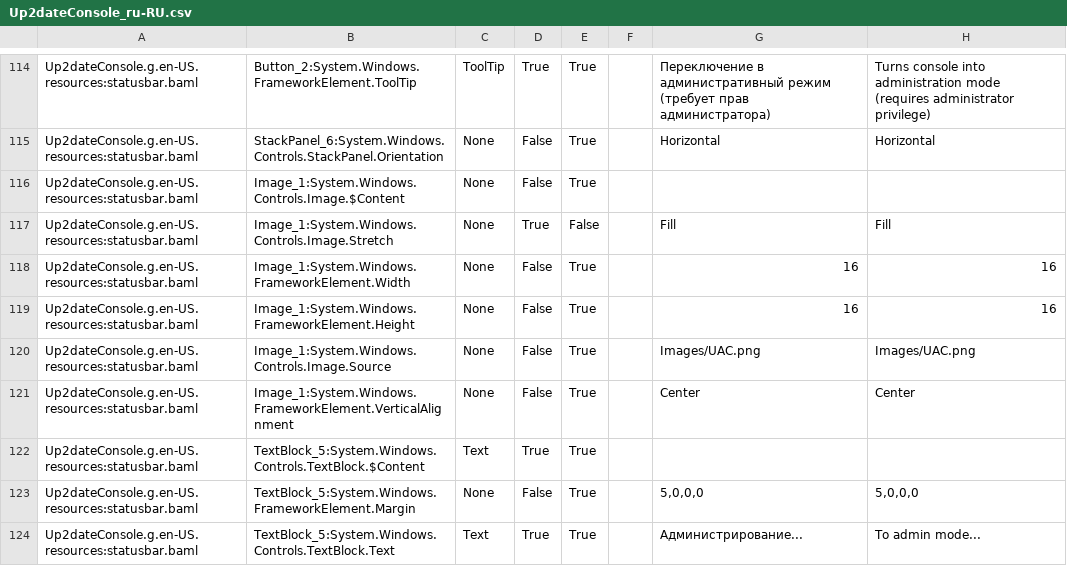
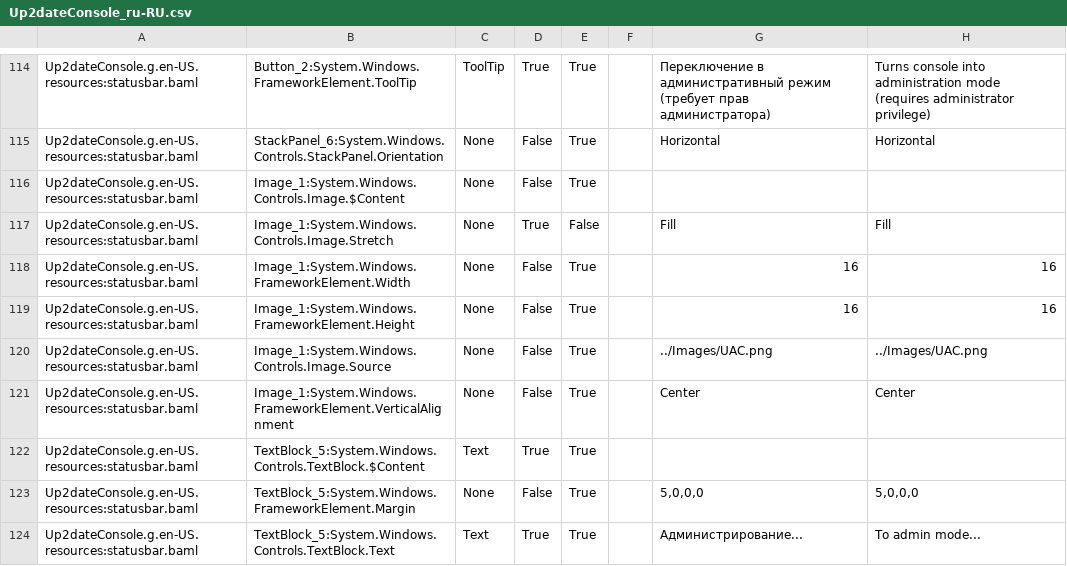
Before and after one commit to rtsoft-sdc/up2date-win, a CSV file: Up2dateService/Up2dateConsole/Localization/Up2dateConsole_ru-RU.csv, drawn as a sheet; only a part is shown, gaps mark what is left out.

```diff
--- a/Up2dateService/Up2dateConsole/Localization/Up2dateConsole_ru-RU.csv
+++ b/Up2dateService/Up2dateConsole/Localization/Up2dateConsole_ru-RU.csv
@@ -119,3 +119,3 @@ Up2dateConsole.g.en-US.resources:statusbar.baml,Image_1:System.Windows.Framework
 Up2dateConsole.g.en-US.resources:statusbar.baml,Image_1:System.Windows.FrameworkElement.Height,None,False,True,,16,16,
-Up2dateConsole.g.en-US.resources:statusbar.baml,Image_1:System.Windows.Controls.Image.Source,None,False,True,,Images/UAC.png,Images/UAC.png,
+Up2dateConsole.g.en-US.resources:statusbar.baml,Image_1:System.Windows.Controls.Image.Source,None,False,True,,../Images/UAC.png,../Images/UAC.png,
 Up2dateConsole.g.en-US.resources:statusbar.baml,Image_1:System.Windows.FrameworkElement.VerticalAlignment,None,False,True,,Center,Center,
```
Also changed, not shown: 1 other file.
